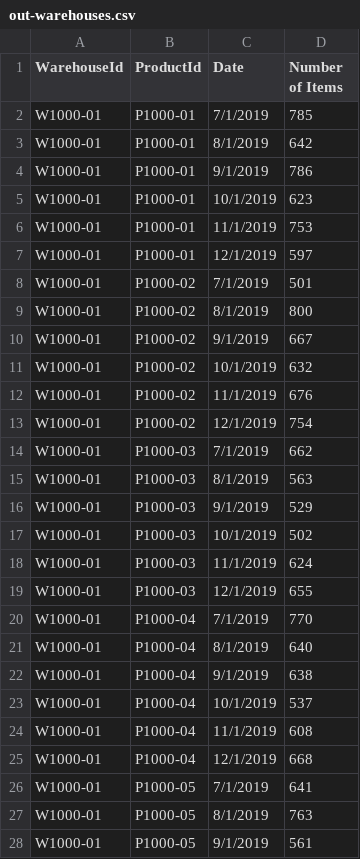
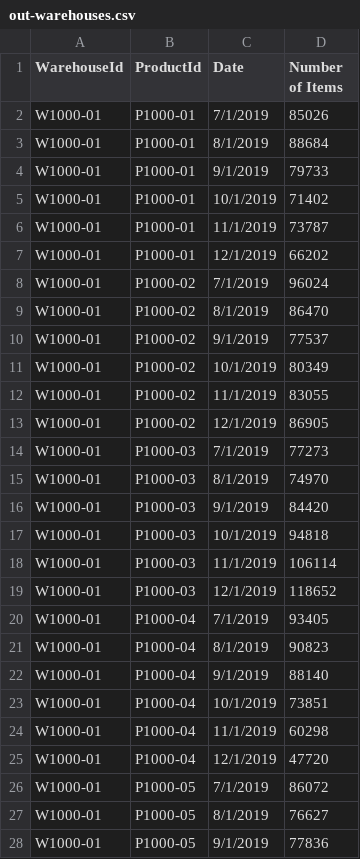
Before and after one commit to IBM/cognos-analytics-using-unstructured-data, a CSV file: data/out-warehouses.csv, drawn as a sheet; only a part is shown; the diff covers the shown part only.

```diff
--- a/data/out-warehouses.csv
+++ b/data/out-warehouses.csv
@@ -1,28 +1,28 @@
 WarehouseId,ProductId,Date,Number of Items
-W1000-01,P1000-01,7/1/2019,785
-W1000-01,P1000-01,8/1/2019,642
-W1000-01,P1000-01,9/1/2019,786
-W1000-01,P1000-01,10/1/2019,623
-W1000-01,P1000-01,11/1/2019,753
-W1000-01,P1000-01,12/1/2019,597
-W1000-01,P1000-02,7/1/2019,501
-W1000-01,P1000-02,8/1/2019,800
-W1000-01,P1000-02,9/1/2019,667
-W1000-01,P1000-02,10/1/2019,632
-W1000-01,P1000-02,11/1/2019,676
-W1000-01,P1000-02,12/1/2019,754
-W1000-01,P1000-03,7/1/2019,662
-W1000-01,P1000-03,8/1/2019,563
-W1000-01,P1000-03,9/1/2019,529
-W1000-01,P1000-03,10/1/2019,502
-W1000-01,P1000-03,11/1/2019,624
-W1000-01,P1000-03,12/1/2019,655
-W1000-01,P1000-04,7/1/2019,770
-W1000-01,P1000-04,8/1/2019,640
-W1000-01,P1000-04,9/1/2019,638
-W1000-01,P1000-04,10/1/2019,537
-W1000-01,P1000-04,11/1/2019,608
-W1000-01,P1000-04,12/1/2019,668
-W1000-01,P1000-05,7/1/2019,641
-W1000-01,P1000-05,8/1/2019,763
-W1000-01,P1000-05,9/1/2019,561
+W1000-01,P1000-01,7/1/2019,85026
+W1000-01,P1000-01,8/1/2019,88684
+W1000-01,P1000-01,9/1/2019,79733
+W1000-01,P1000-01,10/1/2019,71402
+W1000-01,P1000-01,11/1/2019,73787
+W1000-01,P1000-01,12/1/2019,66202
+W1000-01,P1000-02,7/1/2019,96024
+W1000-01,P1000-02,8/1/2019,86470
+W1000-01,P1000-02,9/1/2019,77537
+W1000-01,P1000-02,10/1/2019,80349
+W1000-01,P1000-02,11/1/2019,83055
+W1000-01,P1000-02,12/1/2019,86905
+W1000-01,P1000-03,7/1/2019,77273
+W1000-01,P1000-03,8/1/2019,74970
+W1000-01,P1000-03,9/1/2019,84420
+W1000-01,P1000-03,10/1/2019,94818
+W1000-01,P1000-03,11/1/2019,106114
+W1000-01,P1000-03,12/1/2019,118652
+W1000-01,P1000-04,7/1/2019,93405
+W1000-01,P1000-04,8/1/2019,90823
+W1000-01,P1000-04,9/1/2019,88140
+W1000-01,P1000-04,10/1/2019,73851
+W1000-01,P1000-04,11/1/2019,60298
+W1000-01,P1000-04,12/1/2019,47720
+W1000-01,P1000-05,7/1/2019,86072
+W1000-01,P1000-05,8/1/2019,76627
+W1000-01,P1000-05,9/1/2019,77836
```
Also changed, not shown: 3 edited cells elsewhere in this file, data/out-orders.csv, data/out-products.csv, 3 other files.
